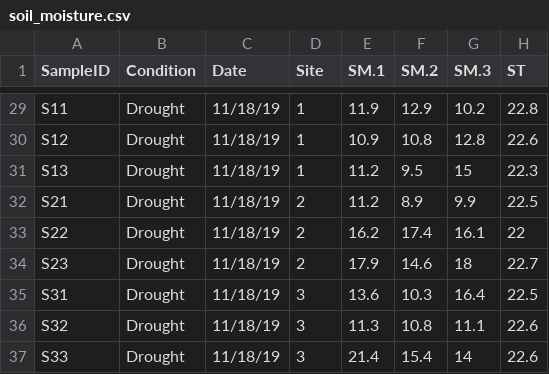
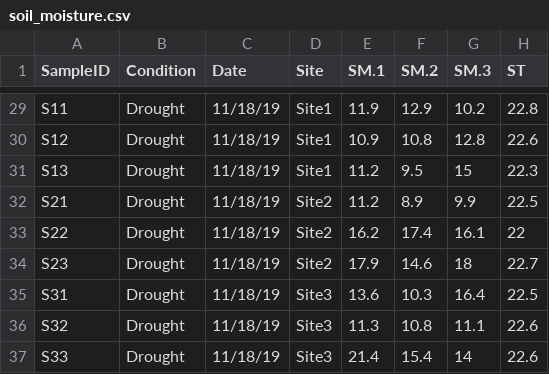
Before and after one commit to linneakh/ProjectX, a CSV file: Data/soil_moisture/soil_moisture.csv, drawn as a sheet; only a part is shown, gaps mark what is left out; the diff covers the shown part only; the diff names each change by its address in the sheet, - before the commit and + after, or states it on an @@ line.

```diff
--- a/Data/soil_moisture/soil_moisture.csv
+++ b/Data/soil_moisture/soil_moisture.csv
-D29:D31 (Site): 1
+D29:D31 (Site): Site1
-D32:D34 (Site): 2
+D32:D34 (Site): Site2
-D35:D37 (Site): 3
+D35:D37 (Site): Site3
```
Also changed, not shown: 27 edited cells elsewhere in this file, 11 other files.
